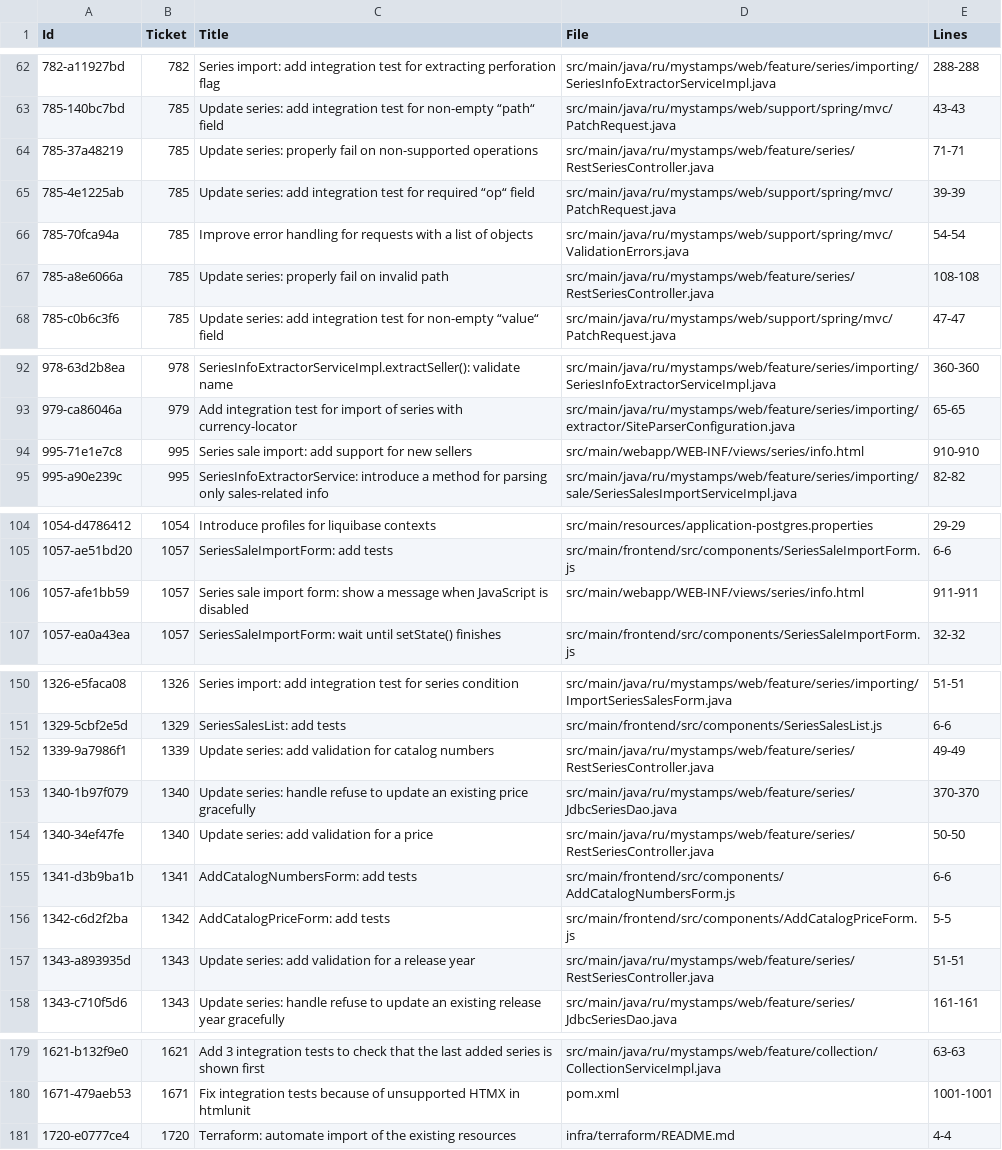
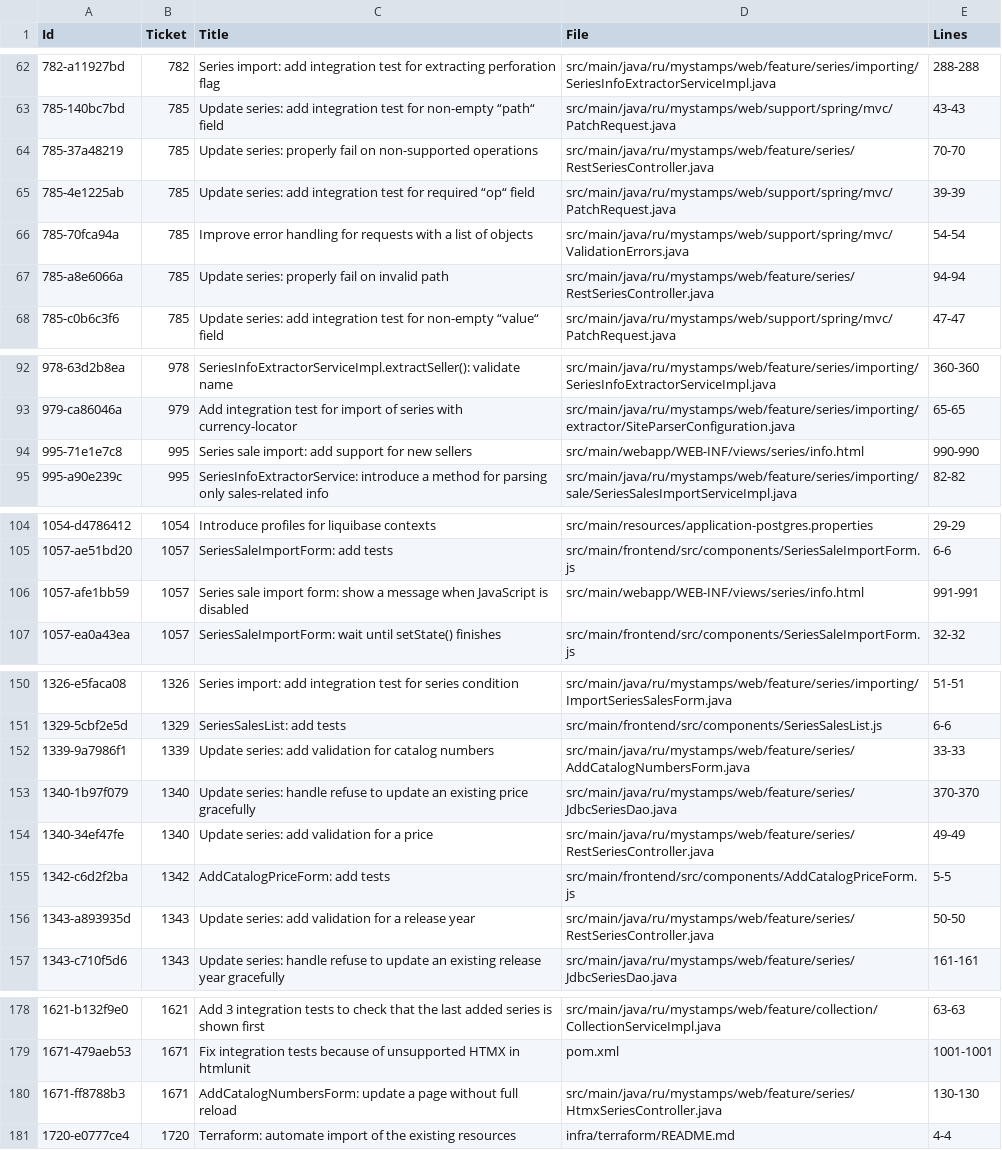
Before and after one commit to php-coder/mystamps, a TSV file: todos-in-code.tsv, drawn as a sheet; only a part is shown, gaps mark what is left out; the diff covers the shown part only.

Commit message:
chore: processed eb35a58 task: rewrite AddCatalogNumbersForm to HTMX

```diff
--- a/todos-in-code.tsv
+++ b/todos-in-code.tsv
@@ -63,6 +63,6 @@ Id	Ticket	"Title"	File	Lines
 785-140bc7bd	785	"Update series: add integration test for non-empty “path“ field"	src/main/java/ru/mystamps/web/support/spring/mvc/PatchRequest.java	43-43
-785-37a48219	785	"Update series: properly fail on non-supported operations"	src/main/java/ru/mystamps/web/feature/series/RestSeriesController.java	71-71
+785-37a48219	785	"Update series: properly fail on non-supported operations"	src/main/java/ru/mystamps/web/feature/series/RestSeriesController.java	70-70
 785-4e1225ab	785	"Update series: add integration test for required “op“ field"	src/main/java/ru/mystamps/web/support/spring/mvc/PatchRequest.java	39-39
 785-70fca94a	785	"Improve error handling for requests with a list of objects"	src/main/java/ru/mystamps/web/support/spring/mvc/ValidationErrors.java	54-54
-785-a8e6066a	785	"Update series: properly fail on invalid path"	src/main/java/ru/mystamps/web/feature/series/RestSeriesController.java	108-108
+785-a8e6066a	785	"Update series: properly fail on invalid path"	src/main/java/ru/mystamps/web/feature/series/RestSeriesController.java	94-94
 785-c0b6c3f6	785	"Update series: add integration test for non-empty “value“ field"	src/main/java/ru/mystamps/web/support/spring/mvc/PatchRequest.java	47-47
@@ -93,3 +93,3 @@ Id	Ticket	"Title"	File	Lines
 979-ca86046a	979	"Add integration test for import of series with currency-locator"	src/main/java/ru/mystamps/web/feature/series/importing/extractor/SiteParserConfiguration.java	65-65
-995-71e1e7c8	995	"Series sale import: add support for new sellers"	src/main/webapp/WEB-INF/views/series/info.html	910-910
+995-71e1e7c8	995	"Series sale import: add support for new sellers"	src/main/webapp/WEB-INF/views/series/info.html	990-990
 995-a90e239c	995	"SeriesInfoExtractorService: introduce a method for parsing only sales-related info"	src/main/java/ru/mystamps/web/feature/series/importing/sale/SeriesSalesImportServiceImpl.java	82-82
@@ -105,3 +105,3 @@ Id	Ticket	"Title"	File	Lines
 1057-ae51bd20	1057	"SeriesSaleImportForm: add tests"	src/main/frontend/src/components/SeriesSaleImportForm.js	6-6
-1057-afe1bb59	1057	"Series sale import form: show a message when JavaScript is disabled"	src/main/webapp/WEB-INF/views/series/info.html	911-911
+1057-afe1bb59	1057	"Series sale import form: show a message when JavaScript is disabled"	src/main/webapp/WEB-INF/views/series/info.html	991-991
 1057-ea0a43ea	1057	"SeriesSaleImportForm: wait until setState() finishes"	src/main/frontend/src/components/SeriesSaleImportForm.js	32-32
@@ -151,8 +151,7 @@ Id	Ticket	"Title"	File	Lines
 1329-5cbf2e5d	1329	"SeriesSalesList: add tests"	src/main/frontend/src/components/SeriesSalesList.js	6-6
-1339-9a7986f1	1339	"Update series: add validation for catalog numbers"	src/main/java/ru/mystamps/web/feature/series/RestSeriesController.java	49-49
+1339-9a7986f1	1339	"Update series: add validation for catalog numbers"	src/main/java/ru/mystamps/web/feature/series/AddCatalogNumbersForm.java	33-33
 1340-1b97f079	1340	"Update series: handle refuse to update an existing price gracefully"	src/main/java/ru/mystamps/web/feature/series/JdbcSeriesDao.java	370-370
-1340-34ef47fe	1340	"Update series: add validation for a price"	src/main/java/ru/mystamps/web/feature/series/RestSeriesController.java	50-50
-1341-d3b9ba1b	1341	"AddCatalogNumbersForm: add tests"	src/main/frontend/src/components/AddCatalogNumbersForm.js	6-6
+1340-34ef47fe	1340	"Update series: add validation for a price"	src/main/java/ru/mystamps/web/feature/series/RestSeriesController.java	49-49
 1342-c6d2f2ba	1342	"AddCatalogPriceForm: add tests"	src/main/frontend/src/components/AddCatalogPriceForm.js	5-5
-1343-a893935d	1343	"Update series: add validation for a release year"	src/main/java/ru/mystamps/web/feature/series/RestSeriesController.java	51-51
+1343-a893935d	1343	"Update series: add validation for a release year"	src/main/java/ru/mystamps/web/feature/series/RestSeriesController.java	50-50
 1343-c710f5d6	1343	"Update series: handle refuse to update an existing release year gracefully"	src/main/java/ru/mystamps/web/feature/series/JdbcSeriesDao.java	161-161
@@ -180,2 +179,3 @@ Id	Ticket	"Title"	File	Lines
 1671-479aeb53	1671	"Fix integration tests because of unsupported HTMX in htmlunit"	pom.xml	1001-1001
+1671-ff8788b3	1671	"AddCatalogNumbersForm: update a page without full reload"	src/main/java/ru/mystamps/web/feature/series/HtmxSeriesController.java	130-130
 1720-e0777ce4	1720	"Terraform: automate import of the existing resources"	infra/terraform/README.md	4-4
```
Also changed, not shown: 1 edited cell elsewhere in this file, 1 other file.
